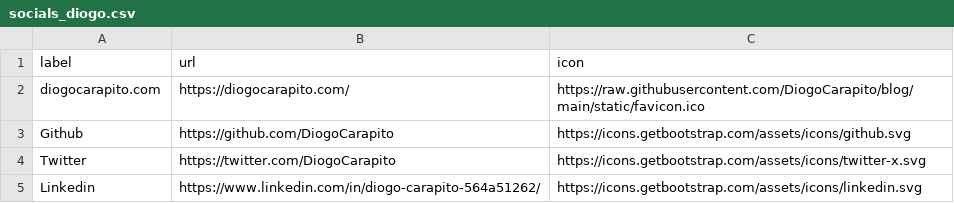
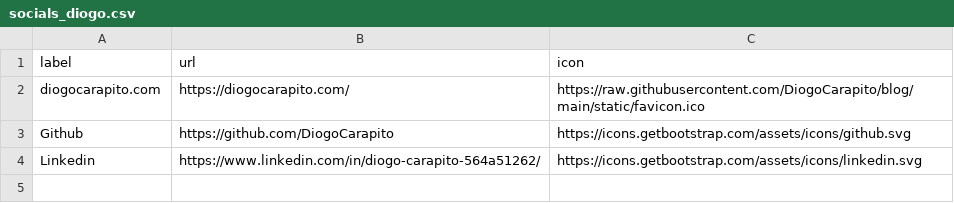
Before and after one commit to DiogoCarapito/mgfhub, a CSV file: content/socials_diogo.csv, drawn as a sheet.

```diff
--- a/content/socials_diogo.csv
+++ b/content/socials_diogo.csv
@@ -3,3 +3,2 @@ label, url, icon
 "Github","https://github.com/DiogoCarapito","https://icons.getbootstrap.com/assets/icons/github.svg"
-"Twitter","https://twitter.com/DiogoCarapito","https://icons.getbootstrap.com/assets/icons/twitter-x.svg"
 "Linkedin","https://www.linkedin.com/in/diogo-carapito-564a51262/","https://icons.getbootstrap.com/assets/icons/linkedin.svg"
```
Also changed, not shown: content/changelog.csv, 7 other files.
